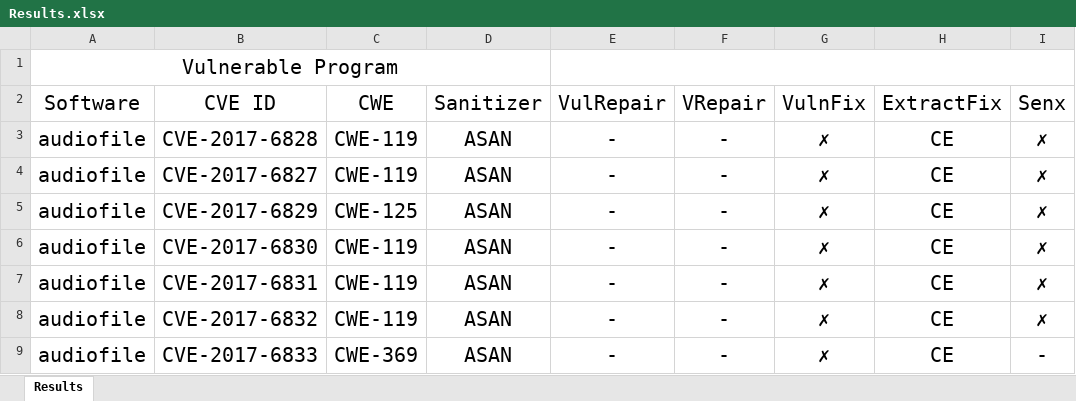
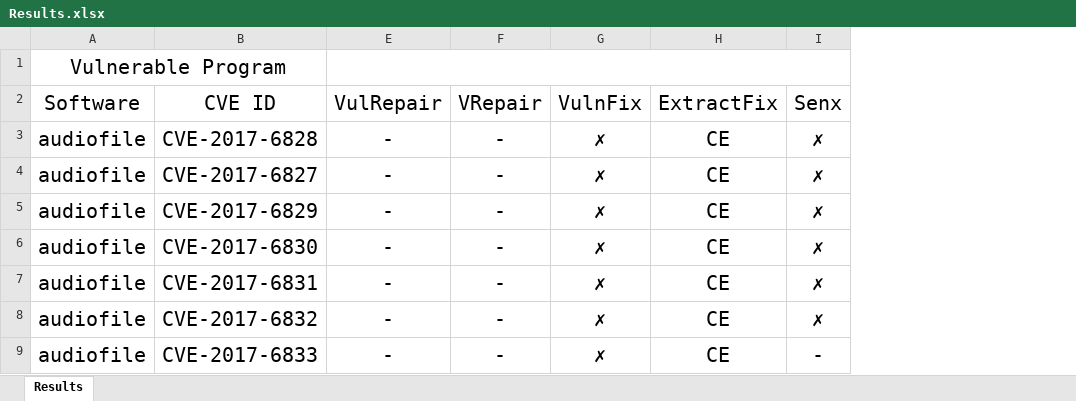
Before and after one commit to SoK-Vul4C/SoK, an Excel workbook: Results/Results.xlsx, sheet Results, drawn as a sheet; only a part is shown; values as stored, in another font and other column widths than the file's, no borders; the diff covers the shown part only; the diff names each change by its address in the sheet, - before the commit and + after, or states it on an @@ line.

```diff
--- a/Results/Results.xlsx (sheet Results)
+++ b/Results/Results.xlsx (sheet Results)
@@ column C (CWE) hidden, rows 3-9: CWE-119 | CWE-119 | CWE-125 | CWE-119 | CWE-119 | CWE-119 | CWE-369 @@
@@ column D (Sanitizer) hidden, rows 3-9: all ASAN @@
```
Also changed, not shown: 5 edited cells elsewhere in this sheet, 51 other files.
